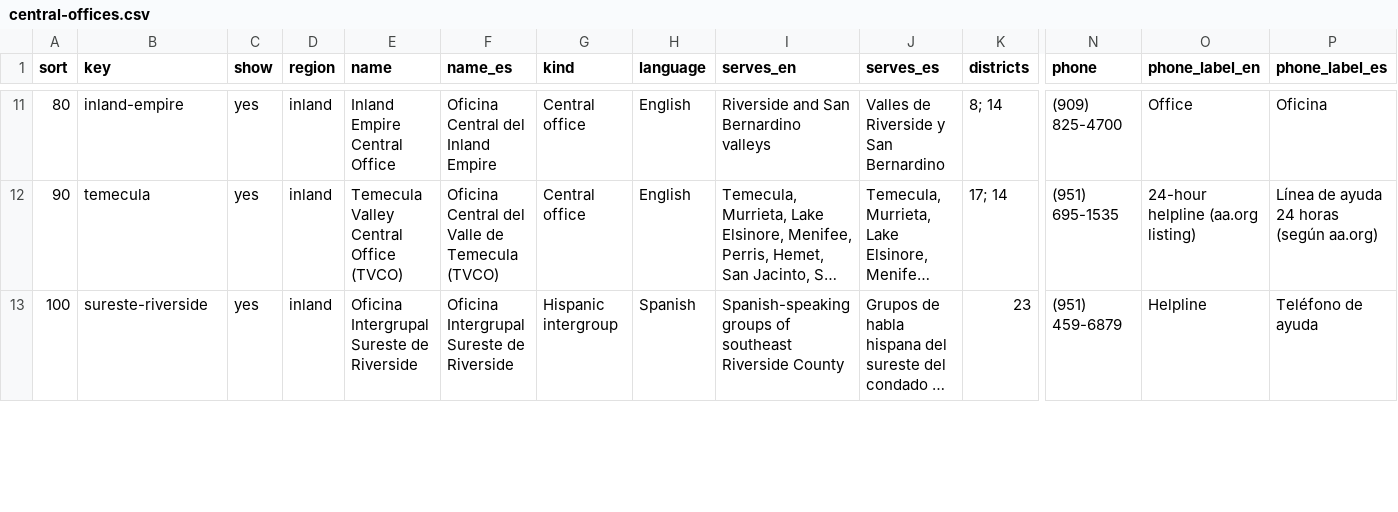
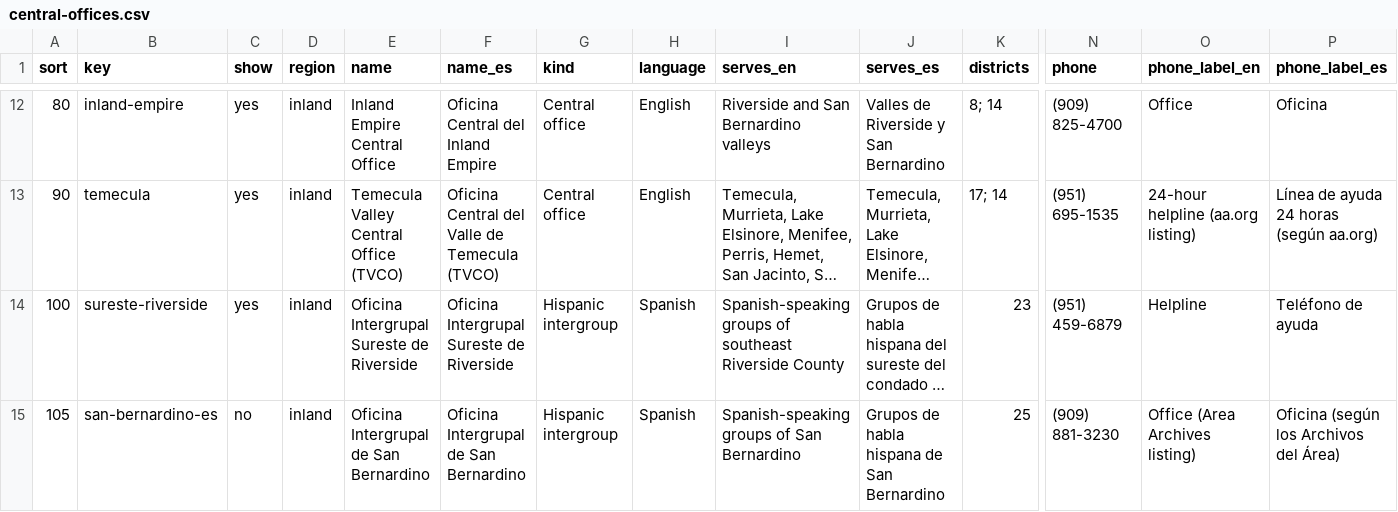
Before and after one commit to MKP715/MSCA09, a CSV file: data/central-offices.csv, drawn as a sheet; only a part is shown, gaps mark what is left out; long unchanged cells end in …; rows hold the shown columns only; the diff covers the shown part only; the diff names each change by its address in the sheet, - before the commit and + after, or states it on an @@ line.

```diff
--- a/data/central-offices.csv
+++ b/data/central-offices.csv
+row 15: 105 | san-bernardino-es | no | inland | Oficina Intergrupal de San Bernardino | Oficina Intergrupal de San Bernardino | Hispanic intergroup | Spanish | Spanish-speaking groups of San Bernardino | Grupos de habla hispana de San Bernardino | 25 | (909) 881-3230 | Office (Area Archives listing) | Oficina (según los Archivos del Área)
```
Also changed, not shown: 1 added row and 7 edited cells elsewhere in this file, data/flyer-holds.csv, data/glossary.csv, 49 other files.
